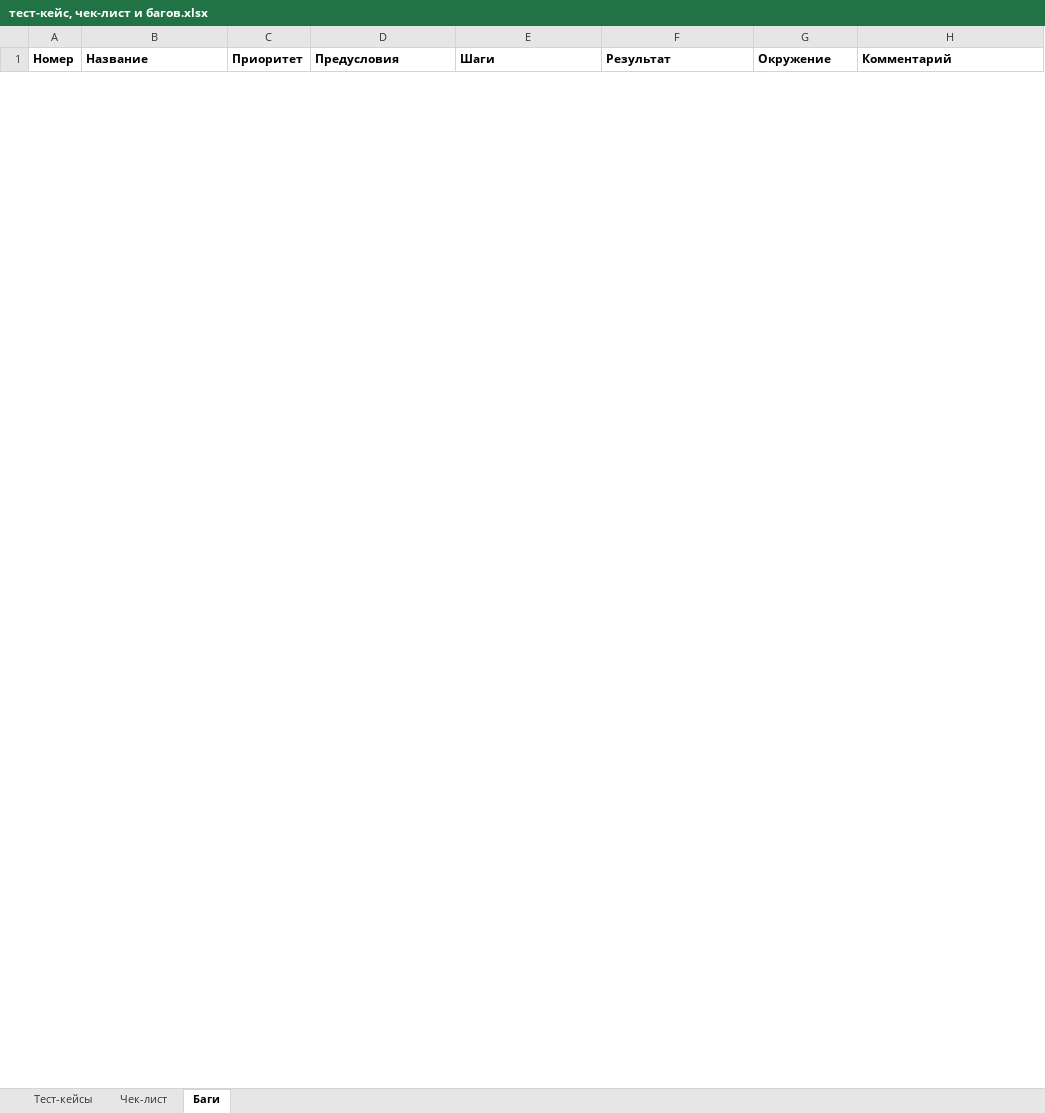
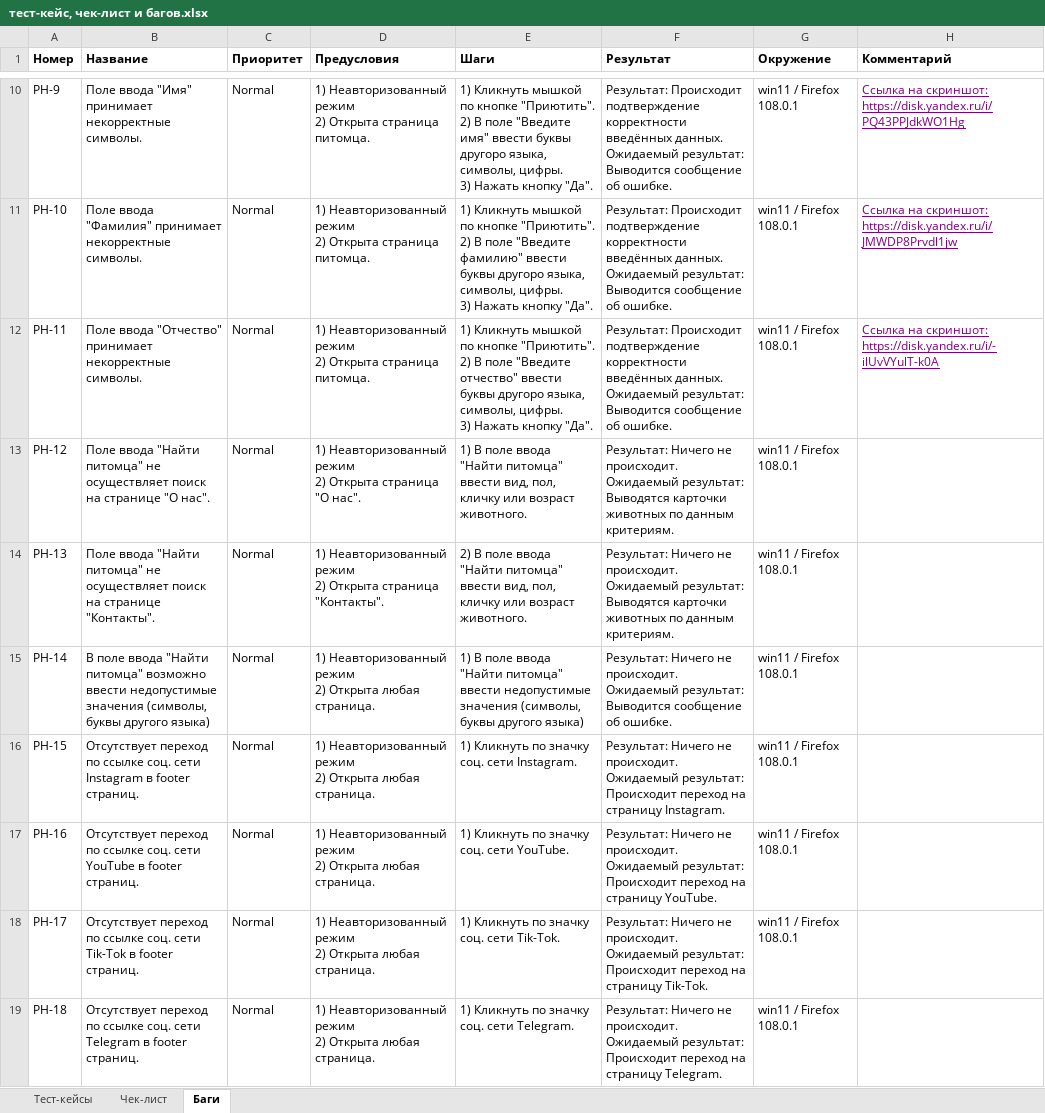
Before and after one commit to SergeyAtk/SkillFactory-10.6, an Excel workbook: тест-кейс, чек-лист и багов.xlsx, sheet Баги, drawn as a sheet; only a part is shown, gaps mark what is left out; values as stored, in another font and other column widths than the file's, no borders; ↵ is a line break in a cell; the diff covers the shown part only; the diff names each change by its address in the sheet, - before the commit and + after, or states it on an @@ line.

```diff
--- a/тест-кейс, чек-лист и багов.xlsx (sheet Баги)
+++ b/тест-кейс, чек-лист и багов.xlsx (sheet Баги)
+row 10: PH-9 | Поле ввода "Имя" принимает некорректные символы. | Normal | 1) Неавторизованный режим ↵ 2) Открыта страница питомца. | 1) Кликнуть мышкой по кнопке "Приютить". ↵ 2) В поле "Введите имя" ввести буквы другоро языка, символы, цифры. ↵ 3) Нажать кнопку "Да". | Результат: Происходит подтверждение корректности введённых данных. ↵ Ожидаемый результат: Выводится сообщение об ошибке. | win11 / Firefox 108.0.1 | Ссылка на скриншот: https://disk.yandex.ru/i/PQ43PPJdkWO1Hg
+row 11: PH-10 | Поле ввода "Фамилия" принимает некорректные символы. | Normal | 1) Неавторизованный режим ↵ 2) Открыта страница питомца. | 1) Кликнуть мышкой по кнопке "Приютить". ↵ 2) В поле "Введите фамилию" ввести буквы другоро языка, символы, цифры. ↵ 3) Нажать кнопку "Да". | Результат: Происходит подтверждение корректности введённых данных. ↵ Ожидаемый результат: Выводится сообщение об ошибке. | win11 / Firefox 108.0.1 | Ссылка на скриншот: https://disk.yandex.ru/i/JMWDP8Prvdl1jw
+row 12: PH-11 | Поле ввода "Отчество" принимает некорректные символы. | Normal | 1) Неавторизованный режим ↵ 2) Открыта страница питомца. | 1) Кликнуть мышкой по кнопке "Приютить". ↵ 2) В поле "Введите отчество" ввести буквы другоро языка, символы, цифры. ↵ 3) Нажать кнопку "Да". | Результат: Происходит подтверждение корректности введённых данных. ↵ Ожидаемый результат: Выводится сообщение об ошибке. | win11 / Firefox 108.0.1 | Ссылка на скриншот: https://disk.yandex.ru/i/-ilUvVYulT-k0A
+row 13: PH-12 | Поле ввода "Найти питомца" не осуществляет поиск на странице "О нас". | Normal | 1) Неавторизованный режим ↵ 2) Открыта страница "О нас". | 1) В поле ввода "Найти питомца" ввести вид, пол, кличку или возраст животного. | Результат: Ничего не происходит. ↵ Ожидаемый результат: Выводятся карточки животных по данным критериям. | win11 / Firefox 108.0.1
+row 14: PH-13 | Поле ввода "Найти питомца" не осуществляет поиск на странице "Контакты". | Normal | 1) Неавторизованный режим ↵ 2) Открыта страница "Контакты". | 2) В поле ввода "Найти питомца" ввести вид, пол, кличку или возраст животного. | Результат: Ничего не происходит. ↵ Ожидаемый результат: Выводятся карточки животных по данным критериям. | win11 / Firefox 108.0.1
+row 15: PH-14 | В поле ввода "Найти питомца" возможно ввести недопустимые значения (символы, буквы другого языка) | Normal | 1) Неавторизованный режим ↵ 2) Открыта любая страница. | 1) В поле ввода "Найти питомца" ввести недопустимые значения (символы, буквы другого языка) | Результат: Ничего не происходит. ↵ Ожидаемый результат: Выводится сообщение об ошибке. | win11 / Firefox 108.0.1
+row 16: PH-15 | Отсутствует переход по ссылке соц. сети Instagram в footer страниц. | Normal | 1) Неавторизованный режим ↵ 2) Открыта любая страница. | 1) Кликнуть по значку соц. сети Instagram. | Результат: Ничего не происходит. ↵ Ожидаемый результат: Происходит переход на страницу Instagram. | win11 / Firefox 108.0.1
+row 17: PH-16 | Отсутствует переход по ссылке соц. сети YouTube в footer страниц. | Normal | 1) Неавторизованный режим ↵ 2) Открыта любая страница. | 1) Кликнуть по значку соц. сети YouTube. | Результат: Ничего не происходит. ↵ Ожидаемый результат: Происходит переход на страницу YouTube. | win11 / Firefox 108.0.1
+row 18: PH-17 | Отсутствует переход по ссылке соц. сети Tik-Tok в footer страниц. | Normal | 1) Неавторизованный режим ↵ 2) Открыта любая страница. | 1) Кликнуть по значку соц. сети Tik-Tok. | Результат: Ничего не происходит. ↵ Ожидаемый результат: Происходит переход на страницу Tik-Tok. | win11 / Firefox 108.0.1
+row 19: PH-18 | Отсутствует переход по ссылке соц. сети Telegram в footer страниц. | Normal | 1) Неавторизованный режим ↵ 2) Открыта любая страница. | 1) Кликнуть по значку соц. сети Telegram. | Результат: Ничего не происходит. ↵ Ожидаемый результат: Происходит переход на страницу Telegram. | win11 / Firefox 108.0.1
```
Also changed, not shown: 8 added rows and 2 removed rows elsewhere in this sheet, sheet Тест-кейсы, sheet Чек-лист.
